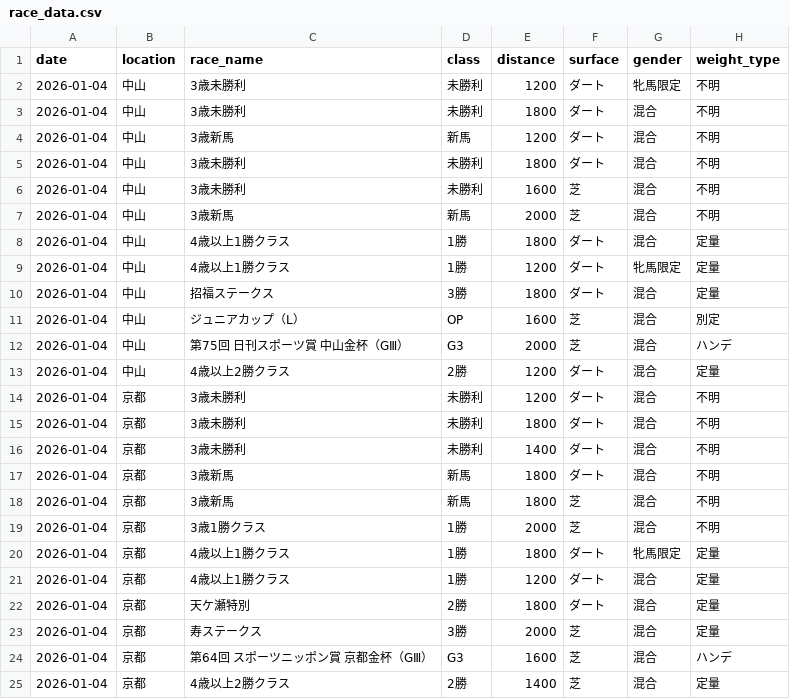
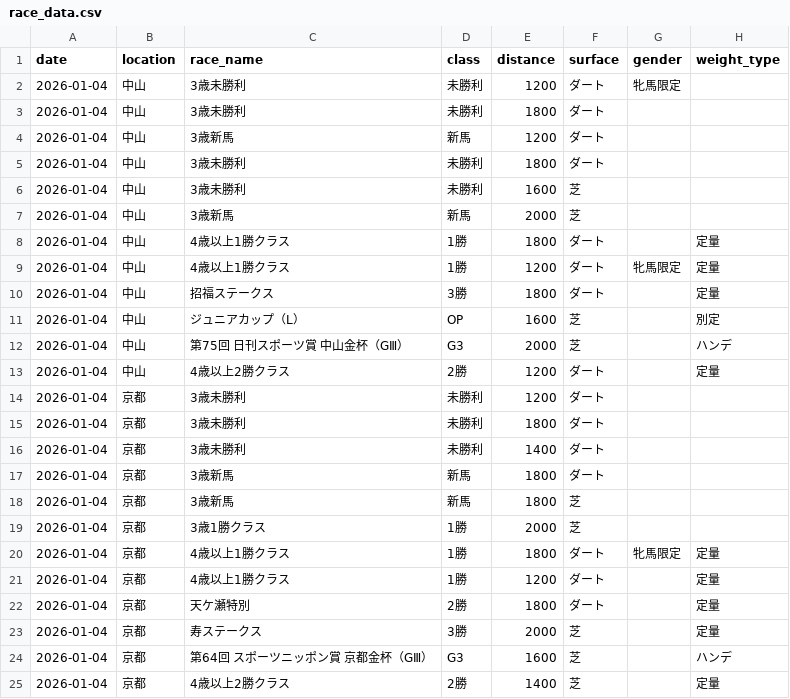
Before and after one commit to EasilyschliE/horce_race_calendar, a CSV file: data/race_data.csv, drawn as a sheet.

```diff
--- a/data/race_data.csv
+++ b/data/race_data.csv
@@ -1,25 +1,25 @@
 date,location,race_name,class,distance,surface,gender,weight_type
-2026-01-04,中山,3歳未勝利,未勝利,1200,ダート,牝馬限定,不明
-2026-01-04,中山,3歳未勝利,未勝利,1800,ダート,混合,不明
-2026-01-04,中山,3歳新馬,新馬,1200,ダート,混合,不明
-2026-01-04,中山,3歳未勝利,未勝利,1800,ダート,混合,不明
-2026-01-04,中山,3歳未勝利,未勝利,1600,芝,混合,不明
-2026-01-04,中山,3歳新馬,新馬,2000,芝,混合,不明
-2026-01-04,中山,4歳以上1勝クラス,1勝,1800,ダート,混合,定量
+2026-01-04,中山,3歳未勝利,未勝利,1200,ダート,牝馬限定,
+2026-01-04,中山,3歳未勝利,未勝利,1800,ダート,,
+2026-01-04,中山,3歳新馬,新馬,1200,ダート,,
+2026-01-04,中山,3歳未勝利,未勝利,1800,ダート,,
+2026-01-04,中山,3歳未勝利,未勝利,1600,芝,,
+2026-01-04,中山,3歳新馬,新馬,2000,芝,,
+2026-01-04,中山,4歳以上1勝クラス,1勝,1800,ダート,,定量
 2026-01-04,中山,4歳以上1勝クラス,1勝,1200,ダート,牝馬限定,定量
-2026-01-04,中山,招福ステークス,3勝,1800,ダート,混合,定量
-2026-01-04,中山,ジュニアカップ（L）,OP,1600,芝,混合,別定
-2026-01-04,中山,第75回 日刊スポーツ賞 中山金杯（GⅢ）,G3,2000,芝,混合,ハンデ
-2026-01-04,中山,4歳以上2勝クラス,2勝,1200,ダート,混合,定量
-2026-01-04,京都,3歳未勝利,未勝利,1200,ダート,混合,不明
-2026-01-04,京都,3歳未勝利,未勝利,1800,ダート,混合,不明
-2026-01-04,京都,3歳未勝利,未勝利,1400,ダート,混合,不明
-2026-01-04,京都,3歳新馬,新馬,1800,ダート,混合,不明
-2026-01-04,京都,3歳新馬,新馬,1800,芝,混合,不明
-2026-01-04,京都,3歳1勝クラス,1勝,2000,芝,混合,不明
+2026-01-04,中山,招福ステークス,3勝,1800,ダート,,定量
+2026-01-04,中山,ジュニアカップ（L）,OP,1600,芝,,別定
+2026-01-04,中山,第75回 日刊スポーツ賞 中山金杯（GⅢ）,G3,2000,芝,,ハンデ
+2026-01-04,中山,4歳以上2勝クラス,2勝,1200,ダート,,定量
+2026-01-04,京都,3歳未勝利,未勝利,1200,ダート,,
+2026-01-04,京都,3歳未勝利,未勝利,1800,ダート,,
+2026-01-04,京都,3歳未勝利,未勝利,1400,ダート,,
+2026-01-04,京都,3歳新馬,新馬,1800,ダート,,
+2026-01-04,京都,3歳新馬,新馬,1800,芝,,
+2026-01-04,京都,3歳1勝クラス,1勝,2000,芝,,
 2026-01-04,京都,4歳以上1勝クラス,1勝,1800,ダート,牝馬限定,定量
-2026-01-04,京都,4歳以上1勝クラス,1勝,1200,ダート,混合,定量
-2026-01-04,京都,天ケ瀬特別,2勝,1800,ダート,混合,定量
-2026-01-04,京都,寿ステークス,3勝,2000,芝,混合,定量
-2026-01-04,京都,第64回 スポーツニッポン賞 京都金杯（GⅢ）,G3,1600,芝,混合,ハンデ
-2026-01-04,京都,4歳以上2勝クラス,2勝,1400,芝,混合,定量
+2026-01-04,京都,4歳以上1勝クラス,1勝,1200,ダート,,定量
+2026-01-04,京都,天ケ瀬特別,2勝,1800,ダート,,定量
+2026-01-04,京都,寿ステークス,3勝,2000,芝,,定量
+2026-01-04,京都,第64回 スポーツニッポン賞 京都金杯（GⅢ）,G3,1600,芝,,ハンデ
+2026-01-04,京都,4歳以上2勝クラス,2勝,1400,芝,,定量
```
Also changed, not shown: 1 other file.
